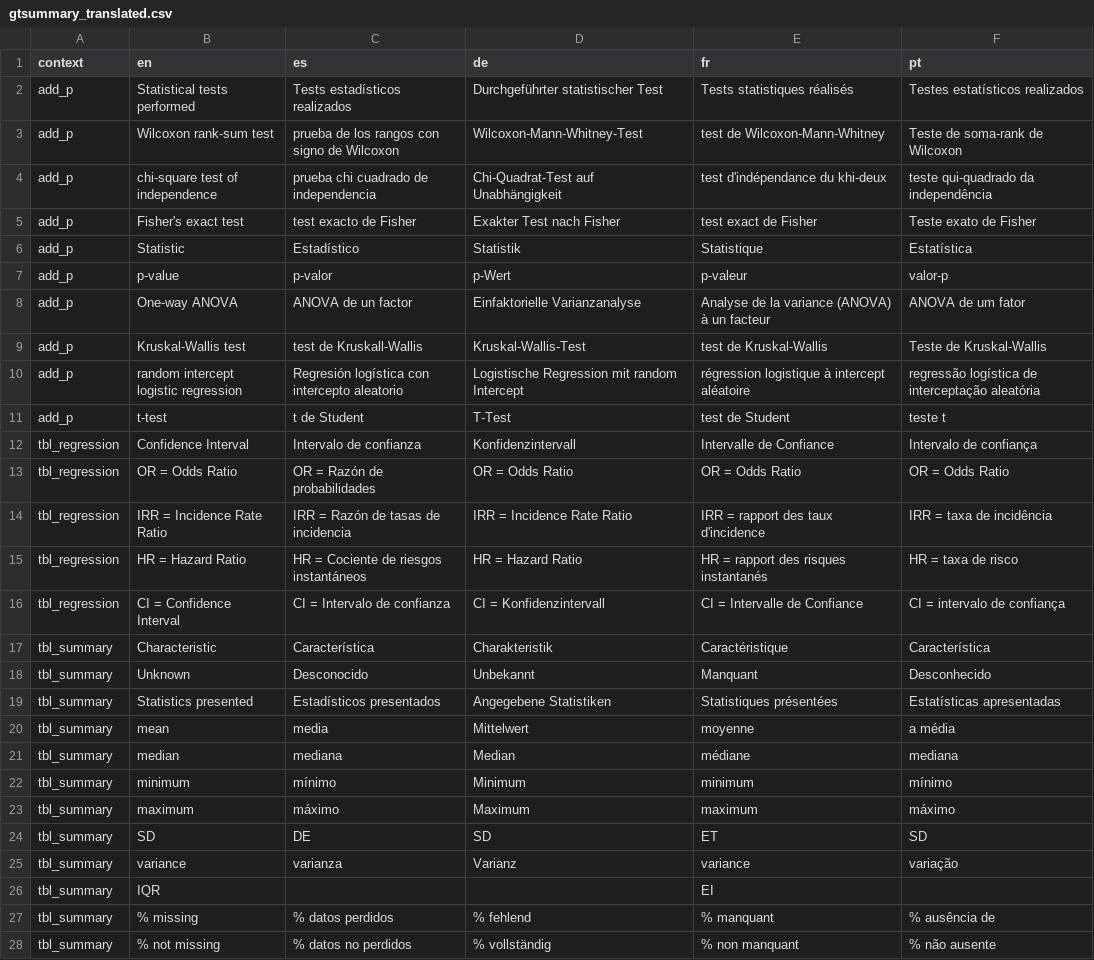
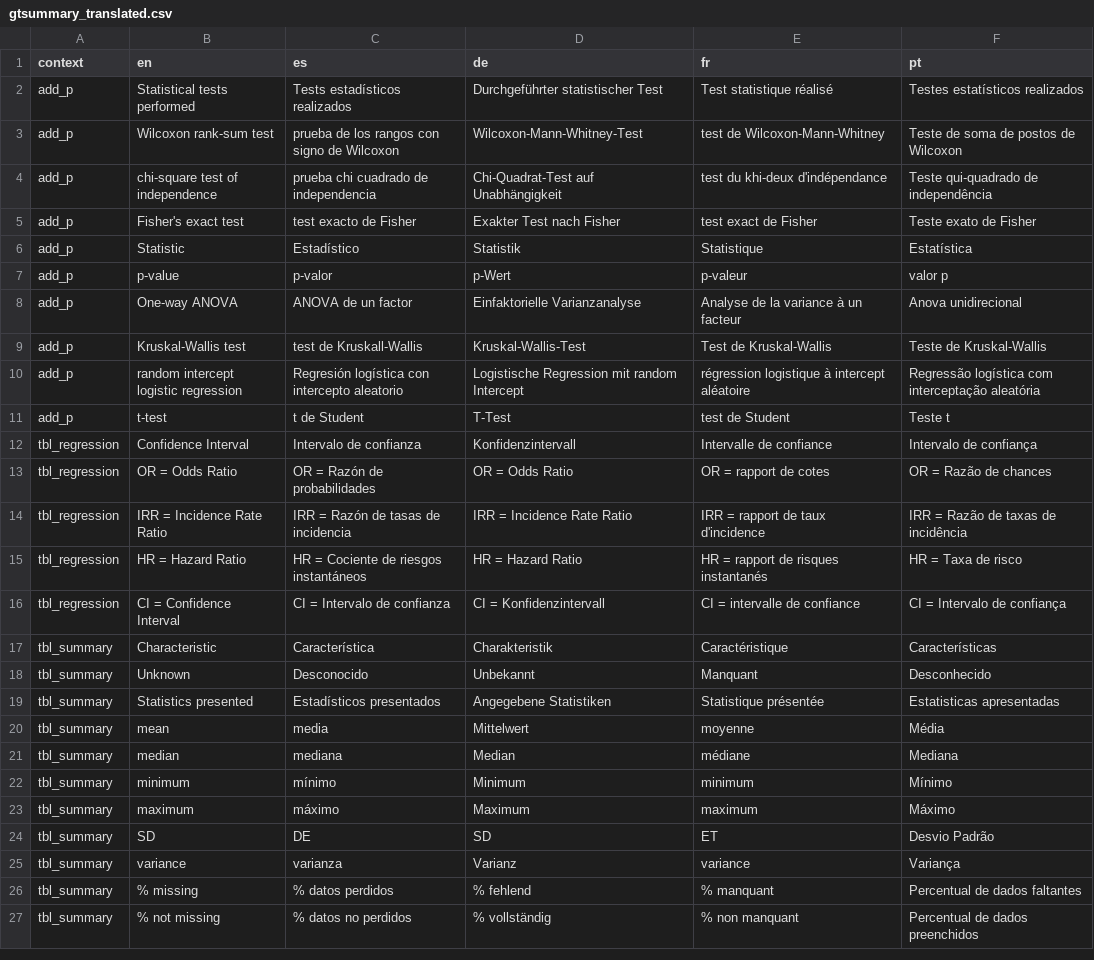
Before and after one commit to ddsjoberg/gtsummary, a CSV file: data-raw/gtsummary_translated.csv, drawn as a sheet; only a part is shown; the diff covers the shown part only.

```diff
--- a/data-raw/gtsummary_translated.csv
+++ b/data-raw/gtsummary_translated.csv
@@ -1,28 +1,27 @@
 context,en,es,de,fr,pt
-add_p,Statistical tests performed,Tests estadísticos realizados,Durchgeführter statistischer Test,Tests statistiques réalisés,Testes estatísticos realizados
-add_p,Wilcoxon rank-sum test,prueba de los rangos con signo de Wilcoxon,Wilcoxon-Mann-Whitney-Test,test de Wilcoxon-Mann-Whitney,Teste de soma-rank de Wilcoxon
-add_p,chi-square test of independence,prueba chi cuadrado de independencia,Chi-Quadrat-Test auf Unabhängigkeit,test d'indépendance du khi-deux,teste qui-quadrado da independência
+add_p,Statistical tests performed,Tests estadísticos realizados,Durchgeführter statistischer Test,Test statistique réalisé,Testes estatísticos realizados
+add_p,Wilcoxon rank-sum test,prueba de los rangos con signo de Wilcoxon,Wilcoxon-Mann-Whitney-Test,test de Wilcoxon-Mann-Whitney,Teste de soma de postos de Wilcoxon
+add_p,chi-square test of independence,prueba chi cuadrado de independencia,Chi-Quadrat-Test auf Unabhängigkeit,test du khi-deux d'indépendance,Teste qui-quadrado de independência
 add_p,Fisher's exact test,test exacto de Fisher,Exakter Test nach Fisher,test exact de Fisher,Teste exato de Fisher
 add_p,Statistic,Estadístico,Statistik,Statistique,Estatística
-add_p,p-value,p-valor,p-Wert,p-valeur,valor-p
-add_p,One-way ANOVA,ANOVA de un factor,Einfaktorielle Varianzanalyse,Analyse de la variance (ANOVA) à un facteur,ANOVA de um fator
-add_p,Kruskal-Wallis test,test de Kruskall-Wallis,Kruskal-Wallis-Test,test de Kruskal-Wallis,Teste de Kruskal-Wallis
-add_p,random intercept logistic regression,Regresión logística con intercepto aleatorio,Logistische Regression mit random Intercept,régression logistique à intercept aléatoire,regressão logística de interceptação aleatória
-add_p,t-test,t de Student,T-Test,test de Student,teste t
-tbl_regression,Confidence Interval,Intervalo de confianza,Konfidenzintervall,Intervalle de Confiance,Intervalo de confiança
-tbl_regression,OR = Odds Ratio,OR = Razón de probabilidades,OR = Odds Ratio,OR = Odds Ratio,OR = Odds Ratio
-tbl_regression,IRR = Incidence Rate Ratio,IRR = Razón de tasas de incidencia,IRR = Incidence Rate Ratio,IRR = rapport des taux d'incidence,IRR = taxa de incidência
-tbl_regression,HR = Hazard Ratio,HR = Cociente de riesgos instantáneos,HR = Hazard Ratio,HR = rapport des risques instantanés,HR = taxa de risco
-tbl_regression,CI = Confidence Interval,CI = Intervalo de confianza,CI = Konfidenzintervall,CI = Intervalle de Confiance,CI = intervalo de confiança
-tbl_summary,Characteristic,Característica,Charakteristik,Caractéristique,Característica
+add_p,p-value,p-valor,p-Wert,p-valeur,valor p
+add_p,One-way ANOVA,ANOVA de un factor,Einfaktorielle Varianzanalyse,Analyse de la variance à un facteur,Anova unidirecional
+add_p,Kruskal-Wallis test,test de Kruskall-Wallis,Kruskal-Wallis-Test,Test de Kruskal-Wallis,Teste de Kruskal-Wallis
+add_p,random intercept logistic regression,Regresión logística con intercepto aleatorio,Logistische Regression mit random Intercept,régression logistique à intercept aléatoire,Regressão logística com interceptação aleatória
+add_p,t-test,t de Student,T-Test,test de Student,Teste t
+tbl_regression,Confidence Interval,Intervalo de confianza,Konfidenzintervall,Intervalle de confiance,Intervalo de confiança
+tbl_regression,OR = Odds Ratio,OR = Razón de probabilidades,OR = Odds Ratio,OR = rapport de cotes,OR = Razão de chances
+tbl_regression,IRR = Incidence Rate Ratio,IRR = Razón de tasas de incidencia,IRR = Incidence Rate Ratio,IRR = rapport de taux d'incidence,IRR = Razão de taxas de incidência
+tbl_regression,HR = Hazard Ratio,HR = Cociente de riesgos instantáneos,HR = Hazard Ratio,HR = rapport de risques instantanés,HR = Taxa de risco
+tbl_regression,CI = Confidence Interval,CI = Intervalo de confianza,CI = Konfidenzintervall,CI = intervalle de confiance,CI = Intervalo de confiança
+tbl_summary,Characteristic,Característica,Charakteristik,Caractéristique,Características
 tbl_summary,Unknown,Desconocido,Unbekannt,Manquant,Desconhecido
-tbl_summary,Statistics presented,Estadísticos presentados,Angegebene Statistiken,Statistiques présentées,Estatísticas apresentadas
-tbl_summary,mean,media,Mittelwert,moyenne,a média
-tbl_summary,median,mediana,Median,médiane,mediana
-tbl_summary,minimum,mínimo,Minimum,minimum,mínimo
-tbl_summary,maximum,máximo,Maximum,maximum,máximo
-tbl_summary,SD,DE,SD,ET,SD
-tbl_summary,variance,varianza,Varianz,variance,variação
-tbl_summary,IQR,,,EI,
-tbl_summary,% missing,% datos perdidos,% fehlend,% manquant,% ausência de
-tbl_summary,% not missing,% datos no perdidos,% vollständig,% non manquant,% não ausente
+tbl_summary,Statistics presented,Estadísticos presentados,Angegebene Statistiken,Statistique présentée,Estatisticas apresentadas
+tbl_summary,mean,media,Mittelwert,moyenne,Média
+tbl_summary,median,mediana,Median,médiane,Mediana
+tbl_summary,minimum,mínimo,Minimum,minimum,Mínimo
+tbl_summary,maximum,máximo,Maximum,maximum,Máximo
+tbl_summary,SD,DE,SD,ET,Desvio Padrão
+tbl_summary,variance,varianza,Varianz,variance,Variança
+tbl_summary,% missing,% datos perdidos,% fehlend,% manquant,Percentual de dados faltantes
+tbl_summary,% not missing,% datos no perdidos,% vollständig,% non manquant,Percentual de dados preenchidos
```
Also changed, not shown: 18 edited cells elsewhere in this file, 1 other file.
